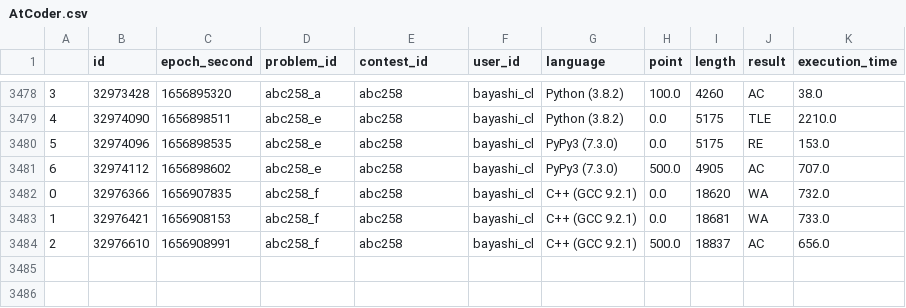
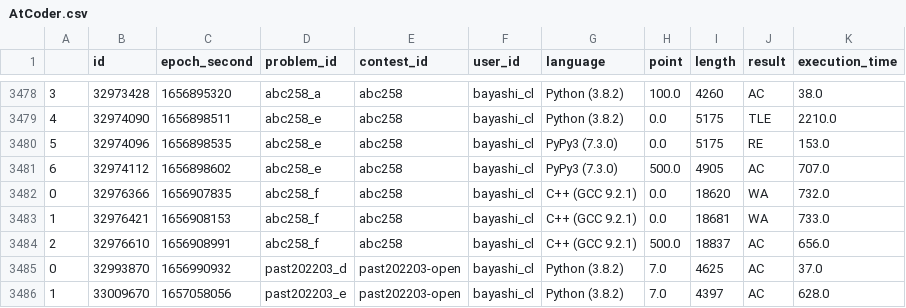
Before and after one commit to bayashi-cl/procon-submission, a CSV file: data/AtCoder.csv, drawn as a sheet; only a part is shown, gaps mark what is left out; the diff names each change by its address in the sheet, - before the commit and + after, or states it on an @@ line.

Commit message:
update Atcoder.csv

```diff
--- a/data/AtCoder.csv
+++ b/data/AtCoder.csv
+row 3485: 0 | 32993870 | 1656990932 | past202203_d | past202203-open | bayashi_cl | Python (3.8.2) | 7.0 | 4625 | AC | 37.0
+row 3486: 1 | 33009670 | 1657058056 | past202203_e | past202203-open | bayashi_cl | Python (3.8.2) | 7.0 | 4397 | AC | 628.0
```
